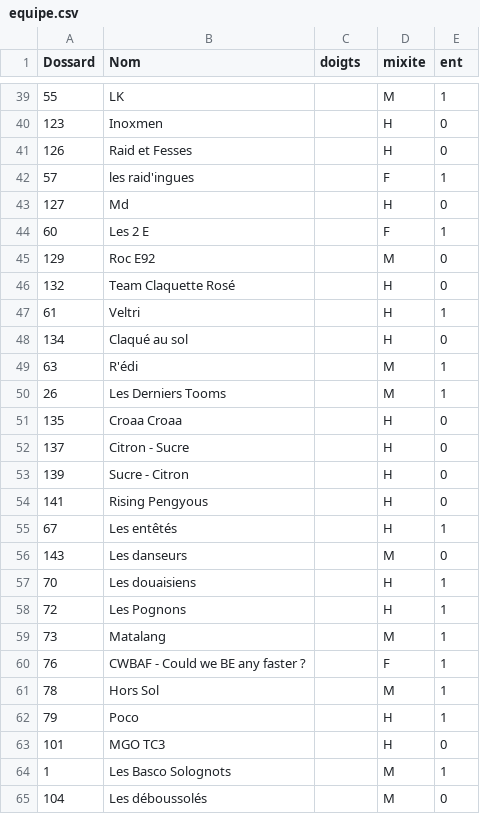
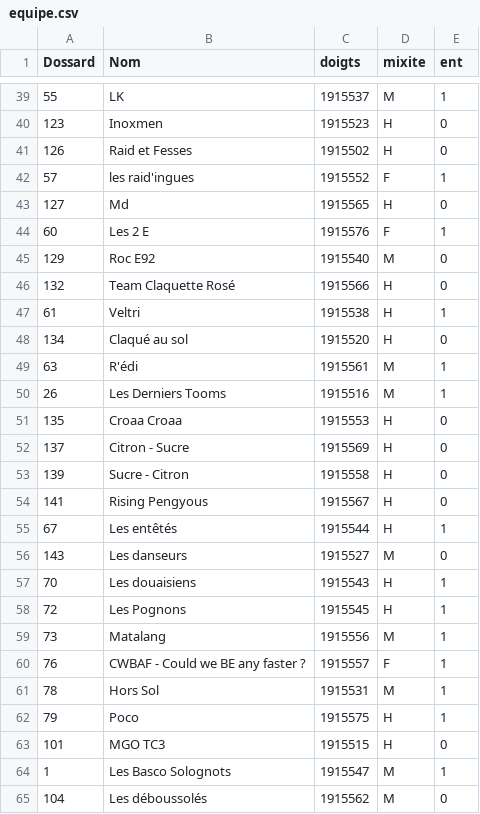
Before and after one commit to 15Haldir/Classement-Essec-2025, a CSV file: Essec_J1/Data_equipes_parcours/equipe.csv, drawn as a sheet; only a part is shown, gaps mark what is left out; the diff covers the shown part only.

```diff
--- a/Essec_J1/Data_equipes_parcours/equipe.csv
+++ b/Essec_J1/Data_equipes_parcours/equipe.csv
@@ -39,27 +39,27 @@ Dossard;Nom;doigts;mixite;ent
-55;LK;;M;1
-123;Inoxmen;;H;0
-126;Raid et Fesses;;H;0
-57;les raid'ingues;;F;1
-127;Md;;H;0
-60;Les 2 E;;F;1
-129;Roc E92;;M;0
-132;Team Claquette Rosé;;H;0
-61;Veltri;;H;1
-134;Claqué au sol;;H;0
-63;R'édi;;M;1
-26;Les Derniers Tooms;;M;1
-135;Croaa Croaa;;H;0
-137;Citron - Sucre;;H;0
-139;Sucre - Citron;;H;0
-141;Rising Pengyous;;H;0
-67;Les entêtés;;H;1
-143;Les danseurs;;M;0
-70;Les douaisiens;;H;1
-72;Les Pognons;;H;1
-73;Matalang;;M;1
-76;CWBAF - Could we BE any faster ?;;F;1
-78;Hors Sol;;M;1
-79;Poco;;H;1
-101;MGO TC3;;H;0
-1;Les Basco Solognots;;M;1
-104;Les déboussolés;;M;0
+55;LK;1915537;M;1
+123;Inoxmen;1915523;H;0
+126;Raid et Fesses;1915502;H;0
+57;les raid'ingues;1915552;F;1
+127;Md;1915565;H;0
+60;Les 2 E;1915576;F;1
+129;Roc E92;1915540;M;0
+132;Team Claquette Rosé;1915566;H;0
+61;Veltri;1915538;H;1
+134;Claqué au sol;1915520;H;0
+63;R'édi;1915561;M;1
+26;Les Derniers Tooms;1915516;M;1
+135;Croaa Croaa;1915553;H;0
+137;Citron - Sucre;1915569;H;0
+139;Sucre - Citron;1915558;H;0
+141;Rising Pengyous;1915567;H;0
+67;Les entêtés;1915544;H;1
+143;Les danseurs;1915527;M;0
+70;Les douaisiens;1915543;H;1
+72;Les Pognons;1915545;H;1
+73;Matalang;1915556;M;1
+76;CWBAF - Could we BE any faster ?;1915557;F;1
+78;Hors Sol;1915531;M;1
+79;Poco;1915575;H;1
+101;MGO TC3;1915515;H;0
+1;Les Basco Solognots;1915547;M;1
+104;Les déboussolés;1915562;M;0
```
Also changed, not shown: 50 edited cells elsewhere in this file.
